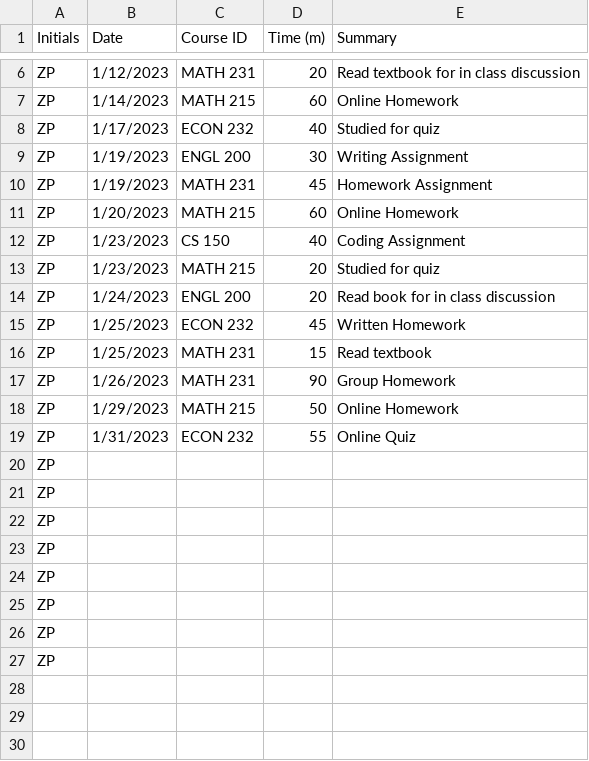
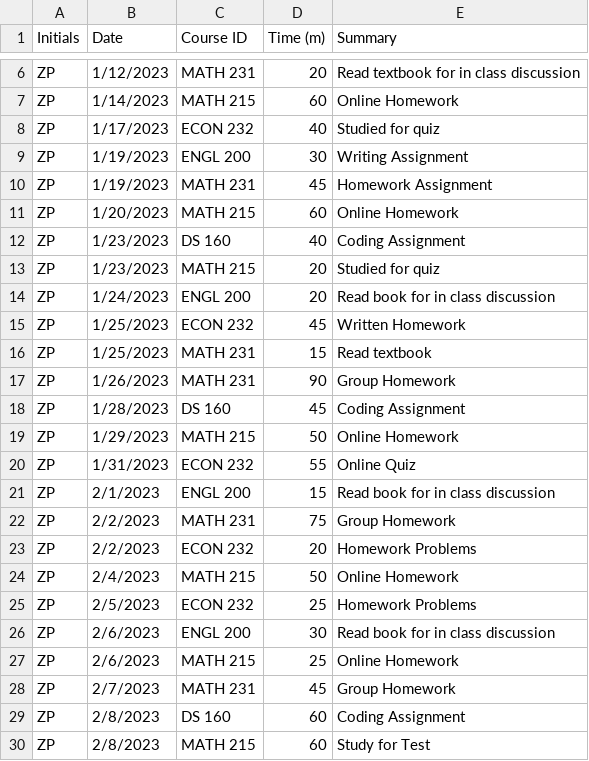
Before and after one commit to ZachPilbean/ZTP_Timesheet_Project, a CSV file: DS Assignment 1.csv, drawn as a sheet; only a part is shown, gaps mark what is left out.

Commit message:
Add files via upload

```diff
--- a/DS Assignment 1.csv
+++ b/DS Assignment 1.csv
@@ -11,3 +11,3 @@ ZP,1/19/2023,MATH 231,45,Homework Assignment
 ZP,1/20/2023,MATH 215,60,Online Homework
-ZP ,1/23/2023,CS 150,40,Coding Assignment
+ZP ,1/23/2023,DS 160,40,Coding Assignment
 ZP,1/23/2023,MATH 215,20,Studied for quiz
@@ -17,11 +17,14 @@ ZP,1/25/2023,MATH 231,15,Read textbook
 ZP,1/26/2023,MATH 231,90,Group Homework
+ZP,1/28/2023,DS 160,45,Coding Assignment
 ZP,1/29/2023,MATH 215,50,Online Homework
 ZP,1/31/2023,ECON 232,55,Online Quiz
-ZP,,,,
-ZP,,,,
-ZP,,,,
-ZP,,,,
-ZP,,,,
-ZP,,,,
-ZP,,,,
-ZP,,,,
+ZP,2/1/2023,ENGL 200,15,Read book for in class discussion
+ZP,2/2/2023,MATH 231,75,Group Homework
+ZP,2/2/2023,ECON 232,20,Homework Problems
+ZP,2/4/2023,MATH 215,50,Online Homework
+ZP,2/5/2023,ECON 232,25,Homework Problems
+ZP,2/6/2023,ENGL 200,30,Read book for in class discussion
+ZP,2/6/2023,MATH 215,25,Online Homework
+ZP,2/7/2023,MATH 231,45,Group Homework
+ZP,2/8/2023,DS 160,60,Coding Assignment
+ZP,2/8/2023,MATH 215,60,Study for Test
```
